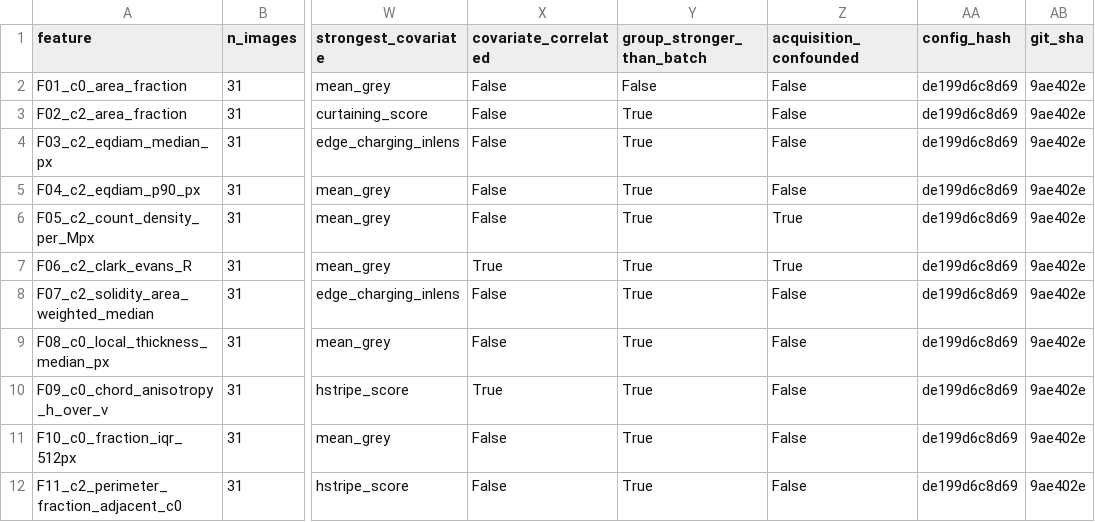
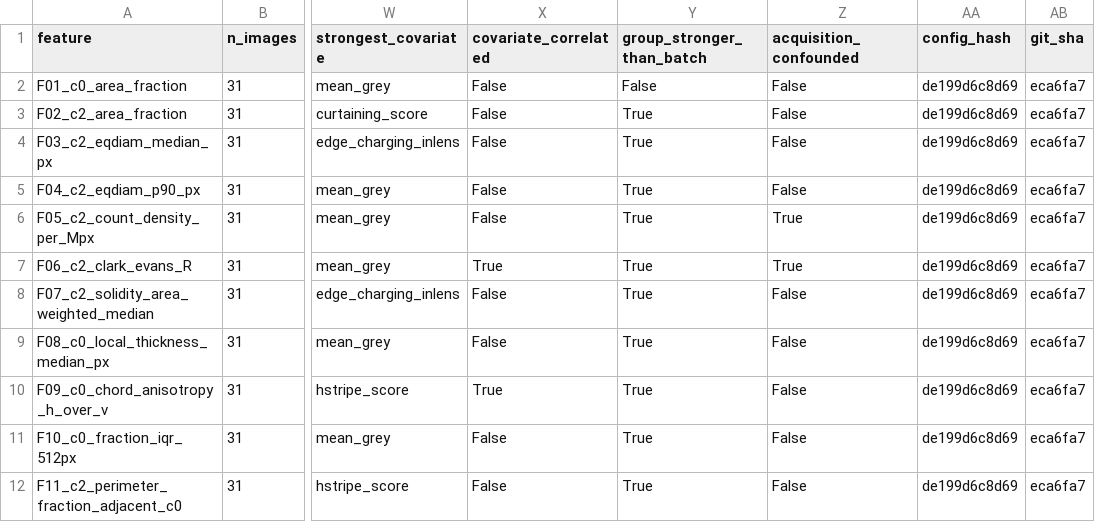
Before and after one commit to Cottrell-LockedIn/AIxScience, a CSV file: results/validate/features_f01_f11/confound.csv, drawn as a sheet; only a part is shown, gaps mark what is left out; the diff names each change by its address in the sheet, - before the commit and + after, or states it on an @@ line.

```diff
--- a/results/validate/features_f01_f11/confound.csv
+++ b/results/validate/features_f01_f11/confound.csv
-AB2:AB12 (git_sha): 9ae402e
+AB2:AB12 (git_sha): eca6fa7
```
Also changed, not shown: results/validate/features_f01_f11/batch_tests.csv, results/validate/features_f01_f11/decisions.csv, 24 other files.
